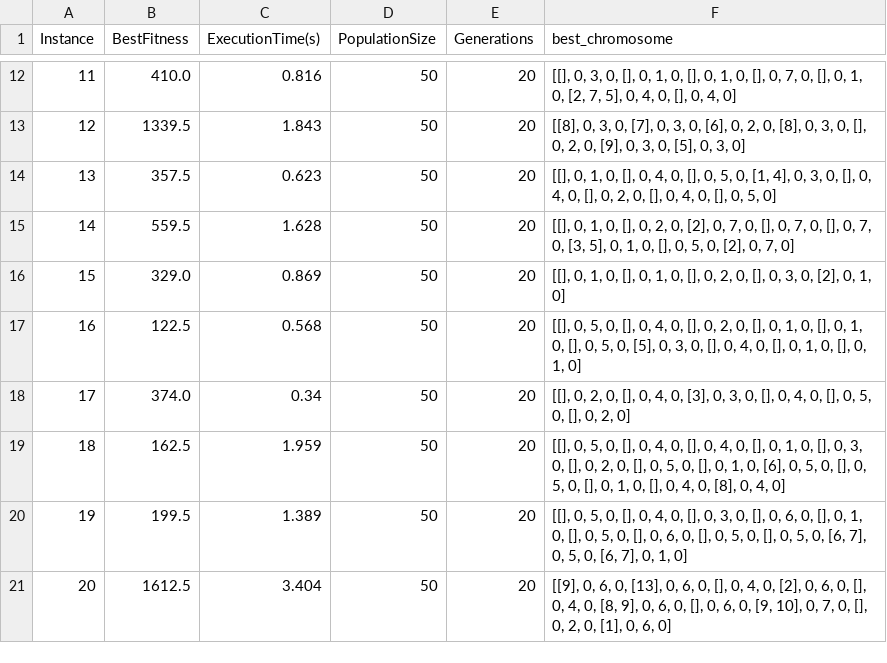
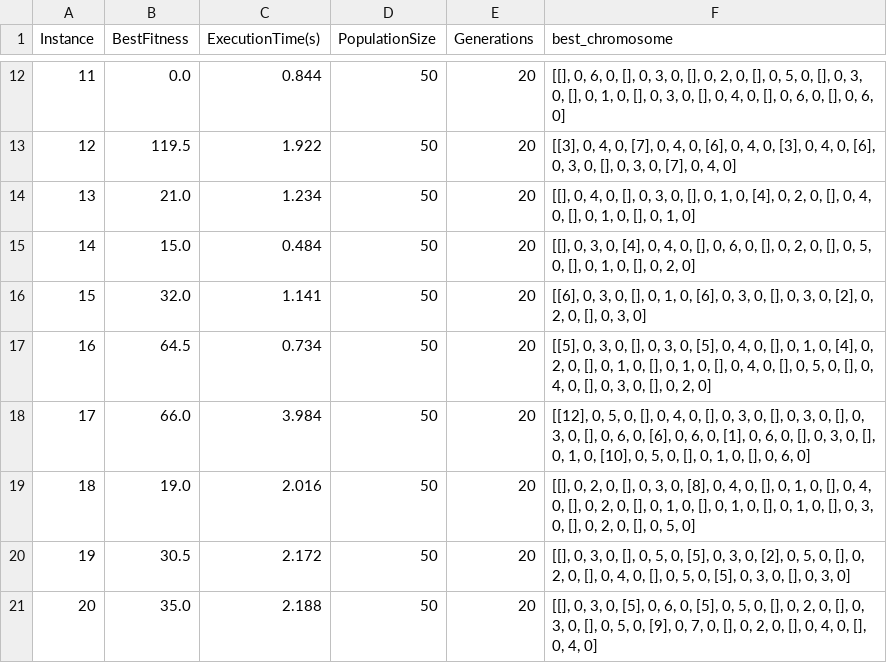
Before and after one commit to zay875/Algo_genetique, a CSV file: results_summary_with_reassignements.csv, drawn as a sheet; only a part is shown, gaps mark what is left out; the diff covers the shown part only.

```diff
--- a/results_summary_with_reassignements.csv
+++ b/results_summary_with_reassignements.csv
@@ -12,10 +12,10 @@ Instance,BestFitness,ExecutionTime(s),PopulationSize,Generations,best_chromosome
-11,410.0,0.816,50,20,"[[], 0, 3, 0, [], 0, 1, 0, [], 0, 1, 0, [], 0, 7, 0, [], 0, 1, 0, [2, 7, 5], 0, 4, 0, [], 0, 4, 0]"
-12,1339.5,1.843,50,20,"[[8], 0, 3, 0, [7], 0, 3, 0, [6], 0, 2, 0, [8], 0, 3, 0, [], 0, 2, 0, [9], 0, 3, 0, [5], 0, 3, 0]"
-13,357.5,0.623,50,20,"[[], 0, 1, 0, [], 0, 4, 0, [], 0, 5, 0, [1, 4], 0, 3, 0, [], 0, 4, 0, [], 0, 2, 0, [], 0, 4, 0, [], 0, 5, 0]"
-14,559.5,1.628,50,20,"[[], 0, 1, 0, [], 0, 2, 0, [2], 0, 7, 0, [], 0, 7, 0, [], 0, 7, 0, [3, 5], 0, 1, 0, [], 0, 5, 0, [2], 0, 7, 0]"
-15,329.0,0.869,50,20,"[[], 0, 1, 0, [], 0, 1, 0, [], 0, 2, 0, [], 0, 3, 0, [2], 0, 1, 0]"
-16,122.5,0.568,50,20,"[[], 0, 5, 0, [], 0, 4, 0, [], 0, 2, 0, [], 0, 1, 0, [], 0, 1, 0, [], 0, 5, 0, [5], 0, 3, 0, [], 0, 4, 0, [], 0, 1, 0, [], 0, 1, 0]"
-17,374.0,0.34,50,20,"[[], 0, 2, 0, [], 0, 4, 0, [3], 0, 3, 0, [], 0, 4, 0, [], 0, 5, 0, [], 0, 2, 0]"
-18,162.5,1.959,50,20,"[[], 0, 5, 0, [], 0, 4, 0, [], 0, 4, 0, [], 0, 1, 0, [], 0, 3, 0, [], 0, 2, 0, [], 0, 5, 0, [], 0, 1, 0, [6], 0, 5, 0, [], 0, 5, 0, [], 0, 1, 0, [], 0, 4, 0, [8], 0, 4, 0]"
-19,199.5,1.389,50,20,"[[], 0, 5, 0, [], 0, 4, 0, [], 0, 3, 0, [], 0, 6, 0, [], 0, 1, 0, [], 0, 5, 0, [], 0, 6, 0, [], 0, 5, 0, [], 0, 5, 0, [6, 7], 0, 5, 0, [6, 7], 0, 1, 0]"
-20,1612.5,3.404,50,20,"[[9], 0, 6, 0, [13], 0, 6, 0, [], 0, 4, 0, [2], 0, 6, 0, [], 0, 4, 0, [8, 9], 0, 6, 0, [], 0, 6, 0, [9, 10], 0, 7, 0, [], 0, 2, 0, [1], 0, 6, 0]"
+11,0.0,0.844,50,20,"[[], 0, 6, 0, [], 0, 3, 0, [], 0, 2, 0, [], 0, 5, 0, [], 0, 3, 0, [], 0, 1, 0, [], 0, 3, 0, [], 0, 4, 0, [], 0, 6, 0, [], 0, 6, 0]"
+12,119.5,1.922,50,20,"[[3], 0, 4, 0, [7], 0, 4, 0, [6], 0, 4, 0, [3], 0, 4, 0, [6], 0, 3, 0, [], 0, 3, 0, [7], 0, 4, 0]"
+13,21.0,1.234,50,20,"[[], 0, 4, 0, [], 0, 3, 0, [], 0, 1, 0, [4], 0, 2, 0, [], 0, 4, 0, [], 0, 1, 0, [], 0, 1, 0]"
+14,15.0,0.484,50,20,"[[], 0, 3, 0, [4], 0, 4, 0, [], 0, 6, 0, [], 0, 2, 0, [], 0, 5, 0, [], 0, 1, 0, [], 0, 2, 0]"
+15,32.0,1.141,50,20,"[[6], 0, 3, 0, [], 0, 1, 0, [6], 0, 3, 0, [], 0, 3, 0, [2], 0, 2, 0, [], 0, 3, 0]"
+16,64.5,0.734,50,20,"[[5], 0, 3, 0, [], 0, 3, 0, [5], 0, 4, 0, [], 0, 1, 0, [4], 0, 2, 0, [], 0, 1, 0, [], 0, 1, 0, [], 0, 4, 0, [], 0, 5, 0, [], 0, 4, 0, [], 0, 3, 0, [], 0, 2, 0]"
+17,66.0,3.984,50,20,"[[12], 0, 5, 0, [], 0, 4, 0, [], 0, 3, 0, [], 0, 3, 0, [], 0, 3, 0, [], 0, 6, 0, [6], 0, 6, 0, [1], 0, 6, 0, [], 0, 3, 0, [], 0, 1, 0, [10], 0, 5, 0, [], 0, 1, 0, [], 0, 6, 0]"
+18,19.0,2.016,50,20,"[[], 0, 2, 0, [], 0, 3, 0, [8], 0, 4, 0, [], 0, 1, 0, [], 0, 4, 0, [], 0, 2, 0, [], 0, 1, 0, [], 0, 1, 0, [], 0, 1, 0, [], 0, 3, 0, [], 0, 2, 0, [], 0, 5, 0]"
+19,30.5,2.172,50,20,"[[], 0, 3, 0, [], 0, 5, 0, [5], 0, 3, 0, [2], 0, 5, 0, [], 0, 2, 0, [], 0, 4, 0, [], 0, 5, 0, [5], 0, 3, 0, [], 0, 3, 0]"
+20,35.0,2.188,50,20,"[[], 0, 3, 0, [5], 0, 6, 0, [5], 0, 5, 0, [], 0, 2, 0, [], 0, 3, 0, [], 0, 5, 0, [9], 0, 7, 0, [], 0, 2, 0, [], 0, 4, 0, [], 0, 4, 0]"
```
Also changed, not shown: 60 edited cells elsewhere in this file, 39 other files.
